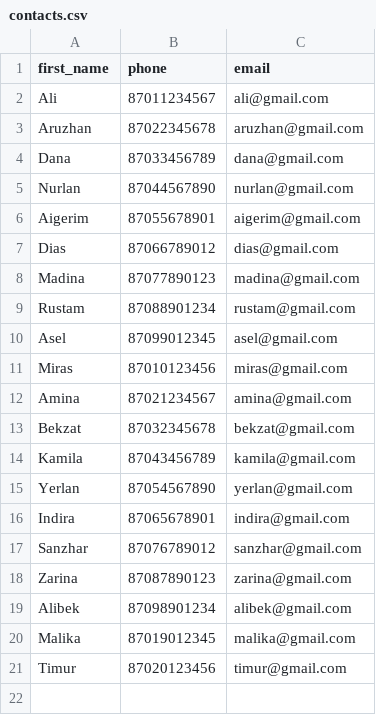
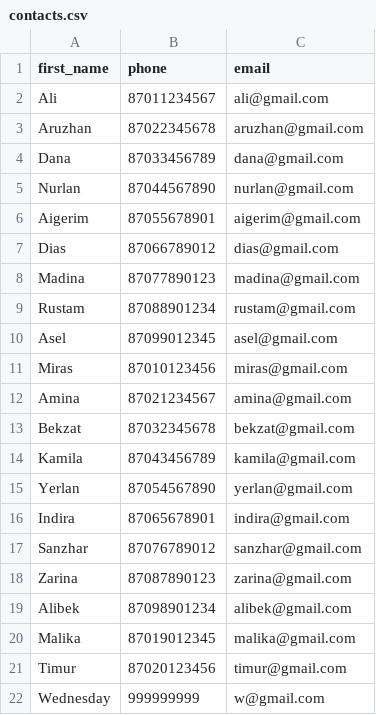
Before and after one commit to yerzhastaltus-star/PP2_last_version, a CSV file: Practice7/contacts.csv, drawn as a sheet.

Commit message:
fsd

```diff
--- a/Practice7/contacts.csv
+++ b/Practice7/contacts.csv
@@ -21 +21,2 @@ Malika,87019012345,malika@gmail.com
 Timur,87020123456,timur@gmail.com
+Wednesday,999999999,w@gmail.com
```
